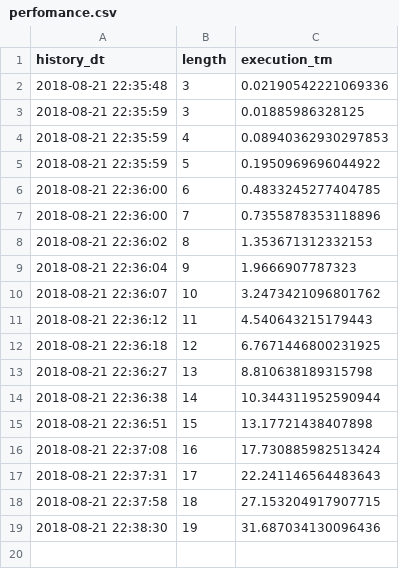
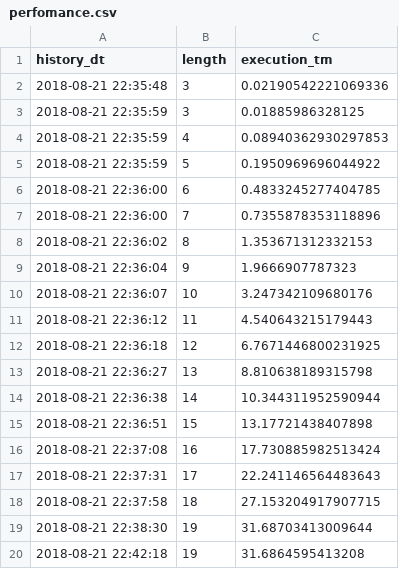
Before and after one commit to Kopytok/magic_series, a CSV file: perfomance.csv, drawn as a sheet.

```diff
--- a/perfomance.csv
+++ b/perfomance.csv
@@ -9,3 +9,3 @@ history_dt,length,execution_tm
 2018-08-21 22:36:04,9,1.9666907787323
-2018-08-21 22:36:07,10,3.2473421096801762
+2018-08-21 22:36:07,10,3.247342109680176
 2018-08-21 22:36:12,11,4.540643215179443
@@ -18,2 +18,3 @@ history_dt,length,execution_tm
 2018-08-21 22:37:58,18,27.153204917907715
-2018-08-21 22:38:30,19,31.687034130096436
+2018-08-21 22:38:30,19,31.68703413009644
+2018-08-21 22:42:18,19,31.6864595413208
```
Also changed, not shown: 3 other files.
